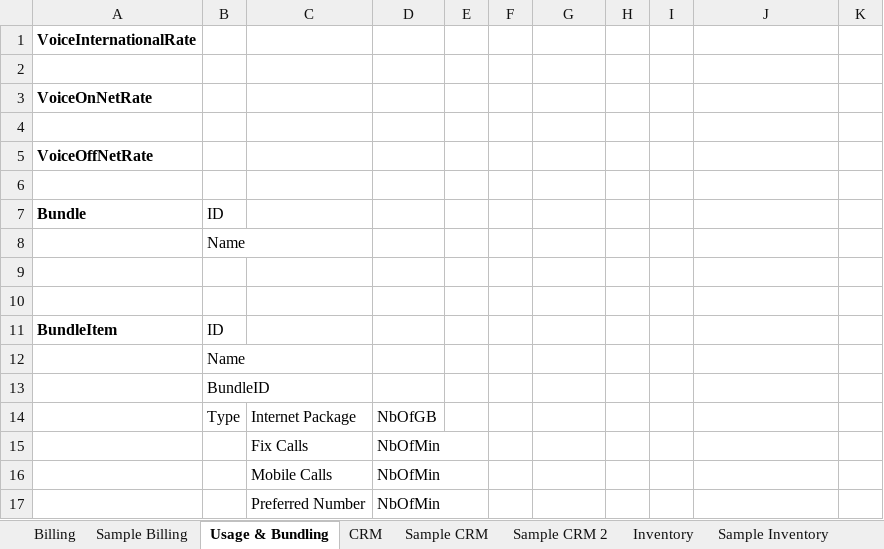
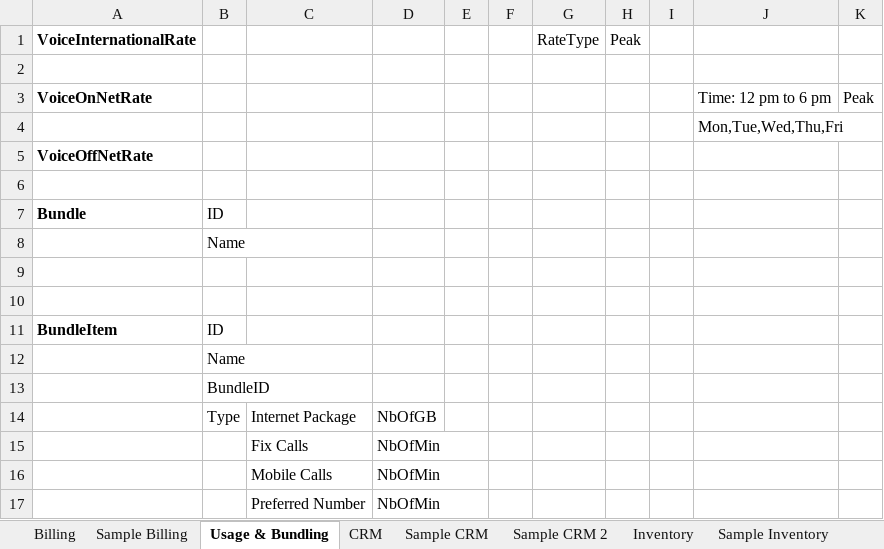
Before and after one commit to ismailzein83/vr, an Excel workbook: Retail/Documents/OSS-BSS/E2E Design.xlsx, sheet Usage & Bundling, drawn as a sheet; values as stored, in another font and other column widths than the file's, no borders; the diff names each change by its address in the sheet, - before the commit and + after, or states it on an @@ line.

```diff
--- a/Retail/Documents/OSS-BSS/E2E Design.xlsx (sheet Usage & Bundling)
+++ b/Retail/Documents/OSS-BSS/E2E Design.xlsx (sheet Usage & Bundling)
-G1: (empty)
+G1: RateType
-H1: (empty)
+H1: Peak
-J3: (empty)
+J3: Time: 12 pm to 6 pm
-K3: (empty)
+K3: Peak
-J4: (empty)
+J4: Mon,Tue,Wed,Thu,Fri
```
Also changed, not shown: sheet Billing, sheet Inventory.
